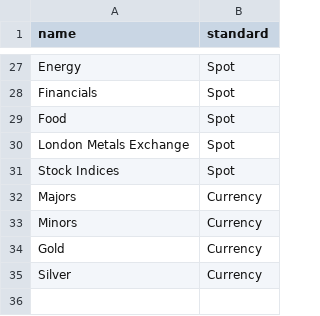
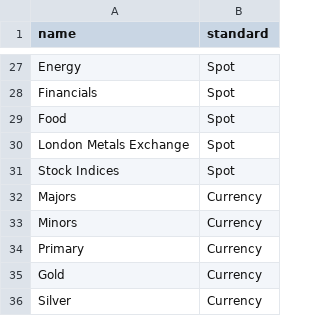
Before and after one commit to alesveselka/Q, a CSV file: data/norgate/group.csv, drawn as a sheet; only a part is shown, gaps mark what is left out; the diff names each change by its address in the sheet, - before the commit and + after, or states it on an @@ line.

Commit message:
Add 'Primary' currency group to the static data

```diff
--- a/data/norgate/group.csv
+++ b/data/norgate/group.csv
+row 34: Primary | Currency
```
